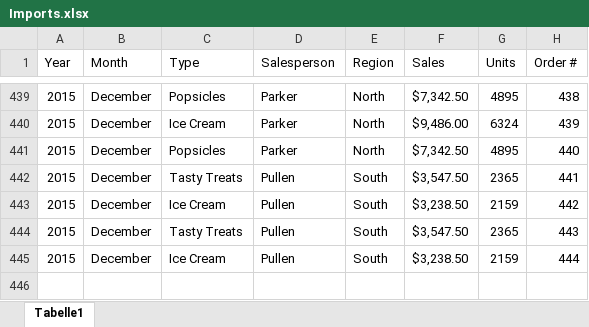
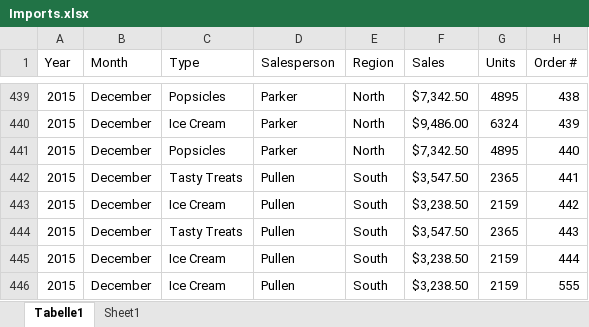
Before and after one commit to jamesacox53/MicrosoftExcelFromBeginnerToAdvanced, an Excel workbook: 17 - Importing and Exporting Data/Imports.xlsx, sheet Tabelle1, drawn as a sheet; only a part is shown, gaps mark what is left out; values as stored, in another font and other column widths than the file's, no borders; table styles not drawn; the diff names each change by its address in the sheet, - before the commit and + after, or states it on an @@ line.

```diff
--- a/17 - Importing and Exporting Data/Imports.xlsx (sheet Tabelle1)
+++ b/17 - Importing and Exporting Data/Imports.xlsx (sheet Tabelle1)
+sheet tab: Sheet1
+row 446: 2015 | December | Ice Cream | Pullen | South | $3,238.50 | 2159 | 555
```
